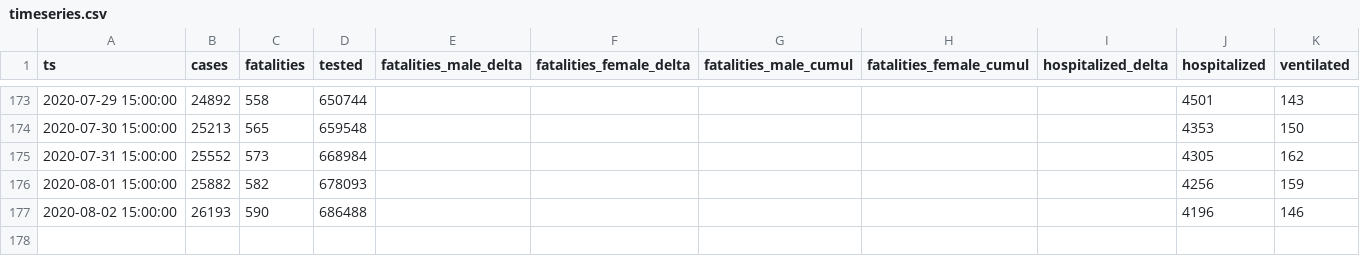
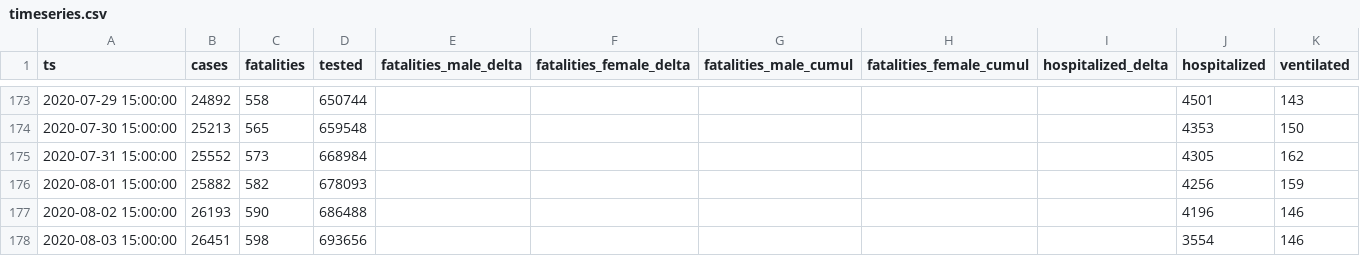
Before and after one commit to aleksandar-jovicic/COVID19-Serbia, a CSV file: timeseries.csv, drawn as a sheet; only a part is shown, gaps mark what is left out; the diff names each change by its address in the sheet, - before the commit and + after, or states it on an @@ line.

Commit message:
Latest situation [2020-08-03]

```diff
--- a/timeseries.csv
+++ b/timeseries.csv
+row 178: 2020-08-03 15:00:00 | 26451 | 598 | 693656 |  |  |  |  |  | 3554 | 146
```
